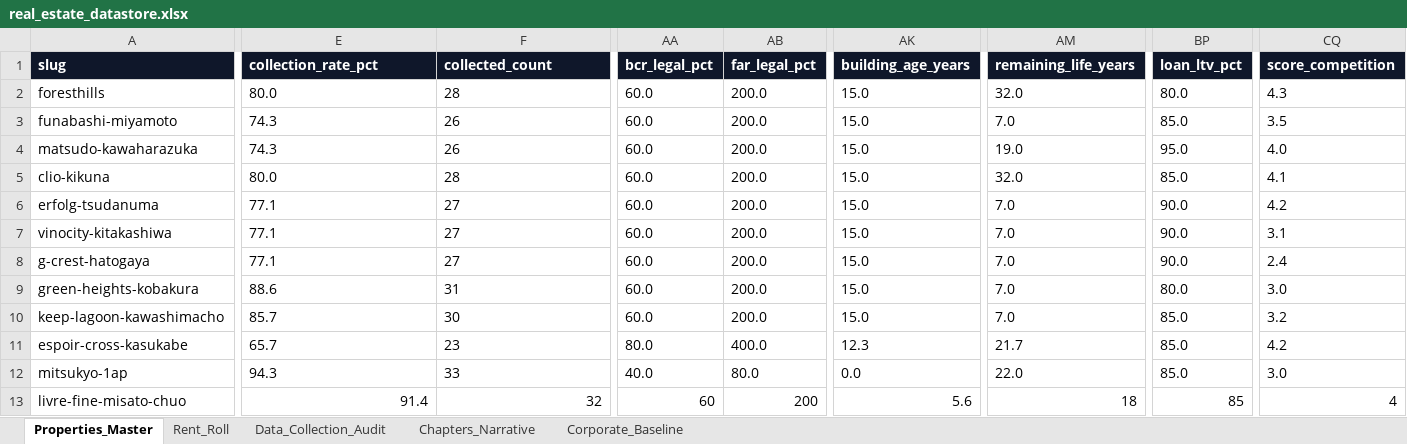
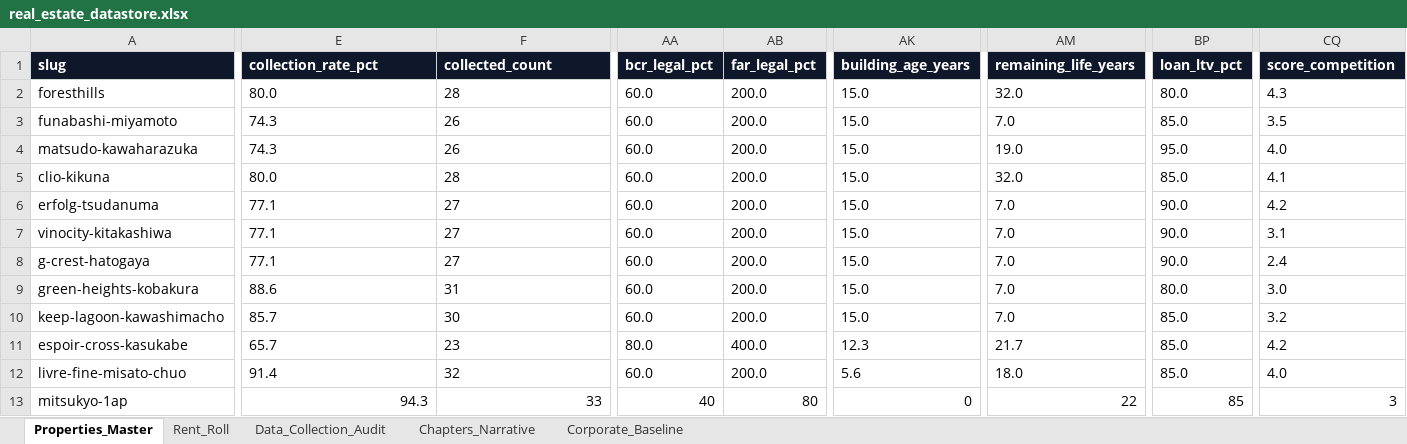
Before and after one commit to cocomadde/myrealbiz, an Excel workbook: moabiz/data/real_estate_datastore.xlsx, sheet Properties_Master, drawn as a sheet; only a part is shown, gaps mark what is left out; values as stored, in another font and other column widths than the file's, no borders; removed rows and columns are numbered as before the commit, all else as after; rows hold the shown columns only; the diff covers the shown part only; the diff names each change by its address in the sheet, - before the commit and + after, or states it on an @@ line.

```diff
--- a/moabiz/data/real_estate_datastore.xlsx (sheet Properties_Master)
+++ b/moabiz/data/real_estate_datastore.xlsx (sheet Properties_Master)
+row 12: livre-fine-misato-chuo | 91.4 | 32 | 60.0 | 200.0 | 5.6 | 18.0 | 85.0 | 4.0
-E13:F13 alignment: left
+E13:F13 alignment: right
-AA13 (bcr_legal_pct): 40.0
+AA13 (bcr_legal_pct): 40
-AB13 (far_legal_pct): 80.0
+AB13 (far_legal_pct): 80
-AK13 (building_age_years): 0.0
+AK13 (building_age_years): 0
-AM13 (remaining_life_years): 22.0
+AM13 (remaining_life_years): 22
-BP13 (loan_ltv_pct): 85.0
+BP13 (loan_ltv_pct): 85
-CQ13 (score_competition): 3.0
+CQ13 (score_competition): 3
-row 13: livre-fine-misato-chuo | 91.4 | 32 | 60 | 200 | 5.6 | 18 | 85 | 4
```
Also changed, not shown: cell formats elsewhere in this sheet, sheet Rent_Roll, sheet Data_Collection_Audit, sheet Chapters_Narrative, data/real_estate_datastore.xlsx, 28 other files.
